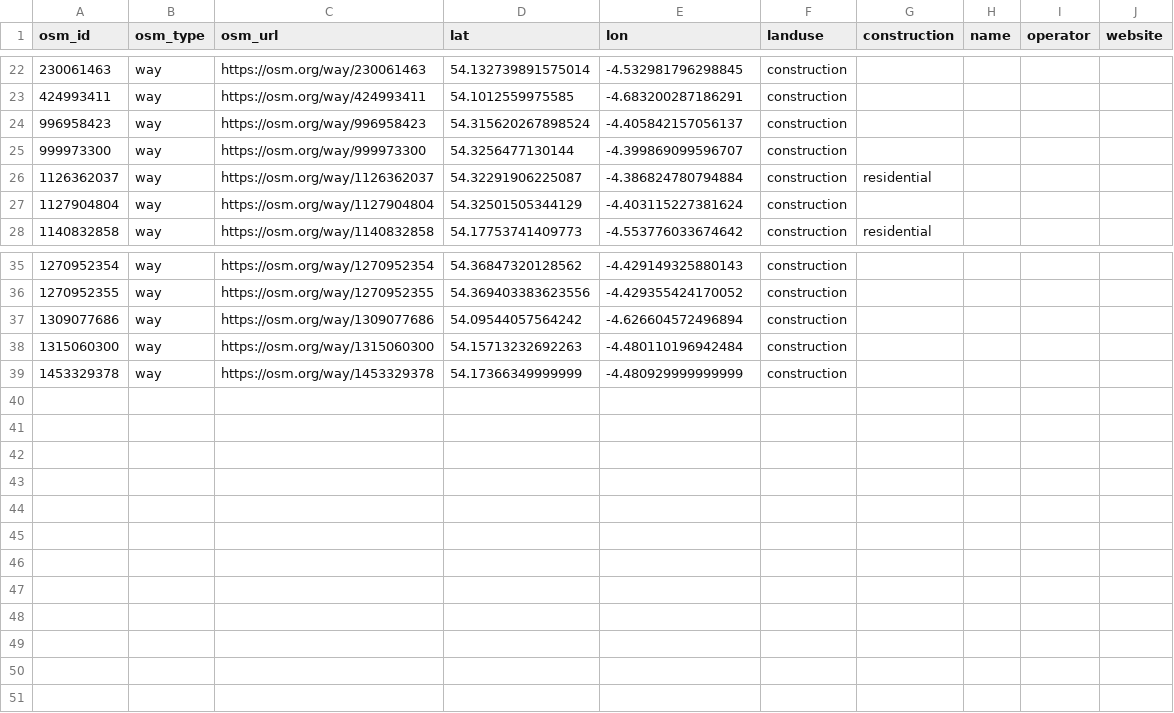
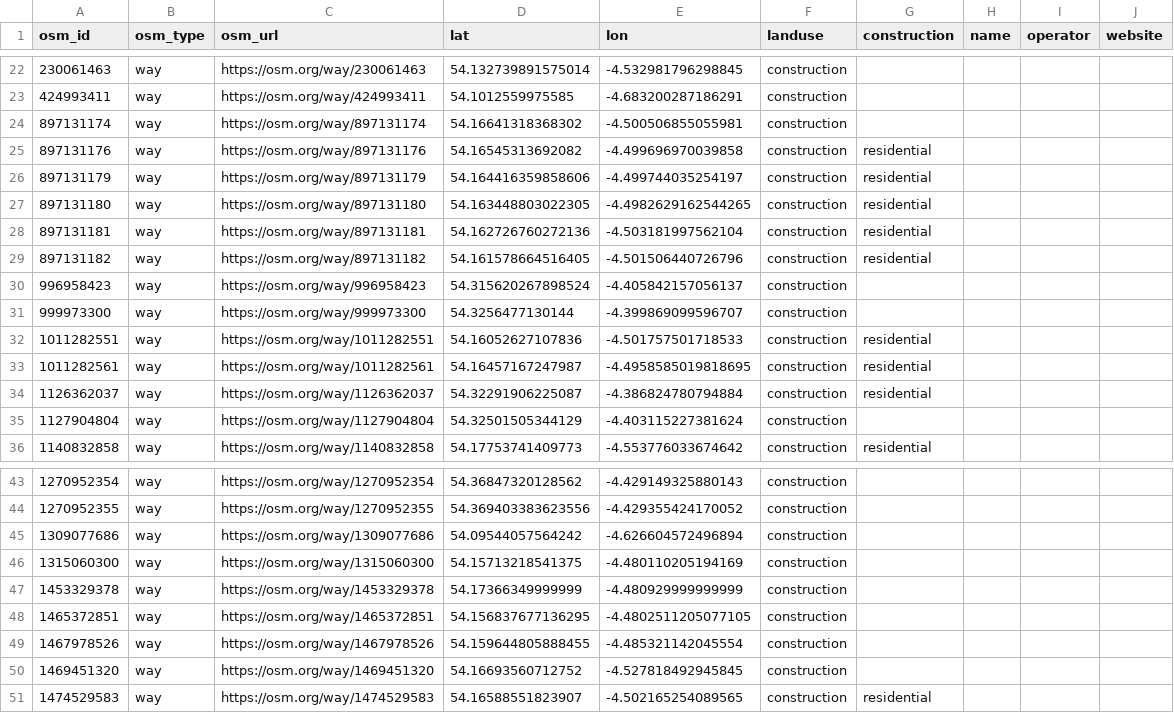
Before and after one commit to dankarran/isleofman-opendata, a CSV file: data/openstreetmap/outputs/construction/construction.csv, drawn as a sheet; only a part is shown, gaps mark what is left out.

```diff
--- a/data/openstreetmap/outputs/construction/construction.csv
+++ b/data/openstreetmap/outputs/construction/construction.csv
@@ -23,4 +23,12 @@
 "424993411","way","https://osm.org/way/424993411","54.1012559975585","-4.683200287186291","construction","","","",""
+"897131174","way","https://osm.org/way/897131174","54.16641318368302","-4.500506855055981","construction","","","",""
+"897131176","way","https://osm.org/way/897131176","54.16545313692082","-4.499696970039858","construction","residential","","",""
+"897131179","way","https://osm.org/way/897131179","54.164416359858606","-4.499744035254197","construction","residential","","",""
+"897131180","way","https://osm.org/way/897131180","54.163448803022305","-4.4982629162544265","construction","residential","","",""
+"897131181","way","https://osm.org/way/897131181","54.162726760272136","-4.503181997562104","construction","residential","","",""
+"897131182","way","https://osm.org/way/897131182","54.161578664516405","-4.501506440726796","construction","residential","","",""
 "996958423","way","https://osm.org/way/996958423","54.315620267898524","-4.405842157056137","construction","","","",""
 "999973300","way","https://osm.org/way/999973300","54.3256477130144","-4.399869099596707","construction","","","",""
+"1011282551","way","https://osm.org/way/1011282551","54.16052627107836","-4.501757501718533","construction","residential","","",""
+"1011282561","way","https://osm.org/way/1011282561","54.16457167247987","-4.4958585019818695","construction","residential","","",""
 "1126362037","way","https://osm.org/way/1126362037","54.32291906225087","-4.386824780794884","construction","residential","","",""
@@ -37,3 +45,7 @@
 "1309077686","way","https://osm.org/way/1309077686","54.09544057564242","-4.626604572496894","construction","","","",""
-"1315060300","way","https://osm.org/way/1315060300","54.15713232692263","-4.480110196942484","construction","","","",""
+"1315060300","way","https://osm.org/way/1315060300","54.15713218541375","-4.480110205194169","construction","","","",""
 "1453329378","way","https://osm.org/way/1453329378","54.17366349999999","-4.480929999999999","construction","","","",""
+"1465372851","way","https://osm.org/way/1465372851","54.156837677136295","-4.4802511205077105","construction","","","",""
+"1467978526","way","https://osm.org/way/1467978526","54.159644805888455","-4.485321142045554","construction","","","",""
+"1469451320","way","https://osm.org/way/1469451320","54.16693560712752","-4.527818492945845","construction","","","",""
+"1474529583","way","https://osm.org/way/1474529583","54.16588551823907","-4.502165254089565","construction","residential","","",""
```
Also changed, not shown: data/gov.im/companies/sources/search/names/CORP.csv, data/gov.im/companies/sources/search/names/FOUNDATION.csv, 21 other files.
